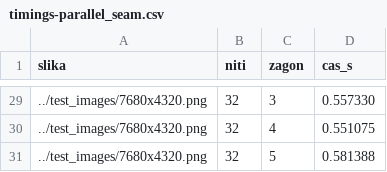
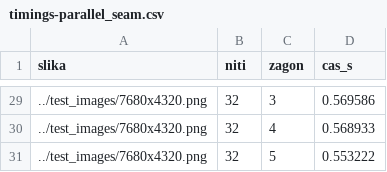
Before and after one commit to anzeljc7/hpc-assignment1, a CSV file: src/code/results/timings-parallel_seam.csv, drawn as a sheet; only a part is shown, gaps mark what is left out; the diff covers the shown part only; the diff names each change by its address in the sheet, - before the commit and + after, or states it on an @@ line.

```diff
--- a/src/code/results/timings-parallel_seam.csv
+++ b/src/code/results/timings-parallel_seam.csv
-D29 (cas_s): 0.557330
+D29 (cas_s): 0.569586
-D30 (cas_s): 0.551075
+D30 (cas_s): 0.568933
-D31 (cas_s): 0.581388
+D31 (cas_s): 0.553222
```
Also changed, not shown: 27 edited cells elsewhere in this file, src/code/results/timings-basic.csv, src/code/results/timings-triangle.csv, 11 other files.
